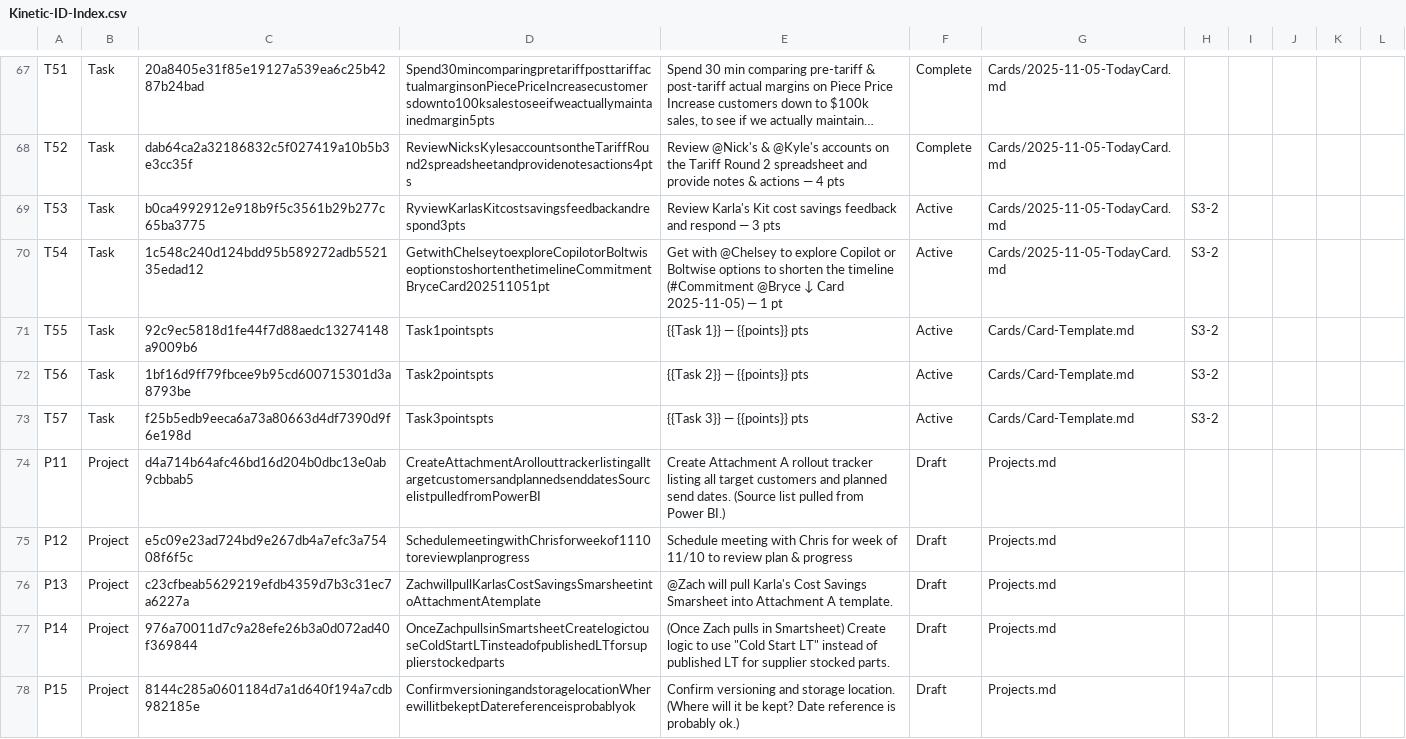
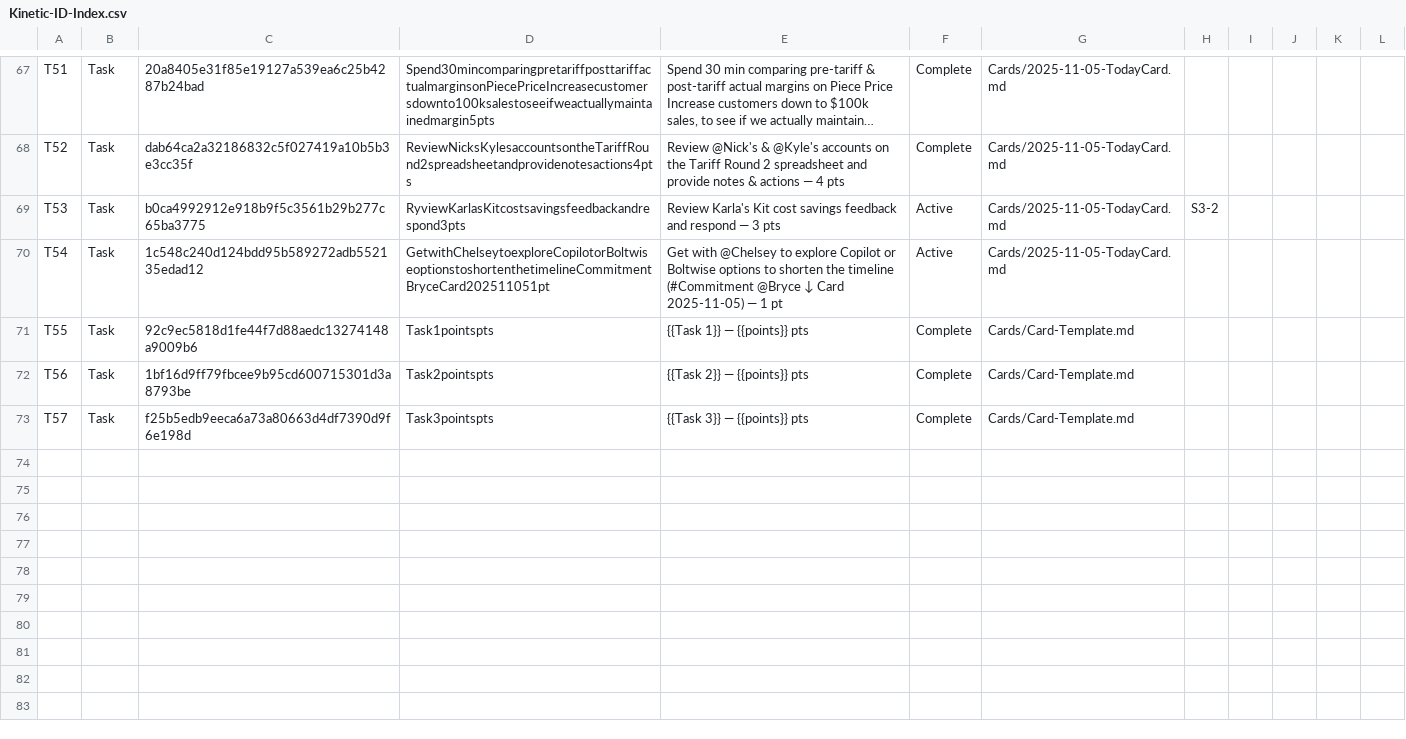
Before and after one commit to mikesturm/Kinetic, a CSV file: Kinetic-ID-Index.csv, drawn as a sheet; only a part is shown, gaps mark what is left out; long unchanged cells end in …; the diff covers the shown part only.

```diff
--- a/Kinetic-ID-Index.csv
+++ b/Kinetic-ID-Index.csv
@@ -69,10 +69,5 @@ T52,Task,dab64ca2a32186832c5f027419a10b5b3e3cc35f,ReviewNicksKylesaccountsontheT
 T53,Task,b0ca4992912e918b9f5c3561b29b277c65ba3775,RyviewKarlasKitcostsavingsfeedbackandrespond3pts,Review Karla's Kit cost savings feedback and respond — 3 pts,Active,Cards/2025-11-05-TodayCard.md,S3-2,,,,
-T54,Task,1c548c240d124bdd95b589272adb552135edad12,GetwithChelseytoexploreCopilotorBoltwiseoptionstoshortenthetimelineCommitmentBryceCard202511051pt,Get with @Chelsey to explore Copilot or Boltwise options to shorten the timeline (#Commitment @Bryce ↓ Card 2025-11-05) — 1 pt,Active,Cards/2025-11-05-TodayCard.md,S3-2,,,,
-T55,Task,92c9ec5818d1fe44f7d88aedc13274148a9009b6,Task1pointspts,{{Task 1}} — {{points}} pts,Active,Cards/Card-Template.md,S3-2,,,,
-T56,Task,1bf16d9ff79fbcee9b95cd600715301d3a8793be,Task2pointspts,{{Task 2}} — {{points}} pts,Active,Cards/Card-Template.md,S3-2,,,,
-T57,Task,f25b5edb9eeca6a73a80663d4df7390d9f6e198d,Task3pointspts,{{Task 3}} — {{points}} pts,Active,Cards/Card-Template.md,S3-2,,,,
-P11,Project,d4a714b64afc46bd16d204b0dbc13e0ab9cbbab5,CreateAttachmentArollouttrackerlistingalltargetcustomersandplannedsenddatesSourcelistpulledfromPowerBI,Create Attachment A rollout tracker listing all target customers and planned send dates. (Source list pulled from Power BI.),Draft,Projects.md,,,,,
-P12,Project,e5c09e23ad724bd9e267db4a7efc3a75408f6f5c,SchedulemeetingwithChrisforweekof1110toreviewplanprogress,Schedule meeting with Chris for week of 11/10 to review plan & progress,Draft,Projects.md,,,,,
-P13,Project,c23cfbeab5629219efdb4359d7b3c31ec7a6227a,ZachwillpullKarlasCostSavingsSmarsheetintoAttachmentAtemplate,@Zach will pull Karla's Cost Savings Smarsheet into Attachment A template.,Draft,Projects.md,,,,,
-P14,Project,976a70011d7c9a28efe26b3a0d072ad40f369844,OnceZachpullsinSmartsheetCreatelogictouseColdStartLTinsteadofpublishedLTforsupplierstockedparts,"(Once Zach pulls in Smartsheet) Create logic to use ""Cold Start LT"" instead of published LT for supplier stocked parts.",Draft,Projects.md,,,,,
-P15,Project,8144c285a0601184d7a1d640f194a7cdb982185e,ConfirmversioningandstoragelocationWherewillitbekeptDatereferenceisprobablyok,Confirm versioning and storage location. (Where will it be kept? Date reference is probably ok.),Draft,Projects.md,,,,,
+T54,Task,1c548c240d124bdd95b589272adb552135edad12,GetwithChelseytoexploreCopilotorBoltwiseoptionstoshortenthetimelineCommitmentBryceCard202511051pt,Get with @Chelsey to explore Copilot or Boltwise options to shorten the timeline (#Commitment @Bryce ↓ Card 2025-11-05) — 1 pt,Active,Cards/2025-11-05-TodayCard.md,,,,,
+T55,Task,92c9ec5818d1fe44f7d88aedc13274148a9009b6,Task1pointspts,{{Task 1}} — {{points}} pts,Complete,Cards/Card-Template.md,,,,,
+T56,Task,1bf16d9ff79fbcee9b95cd600715301d3a8793be,Task2pointspts,{{Task 2}} — {{points}} pts,Complete,Cards/Card-Template.md,,,,,
+T57,Task,f25b5edb9eeca6a73a80663d4df7390d9f6e198d,Task3pointspts,{{Task 3}} — {{points}} pts,Complete,Cards/Card-Template.md,,,,,
```
Also changed, not shown: 9 removed rows and 4 edited cells elsewhere in this file, 3 other files.
